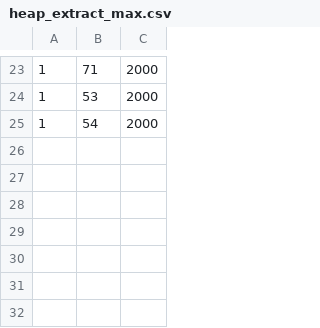
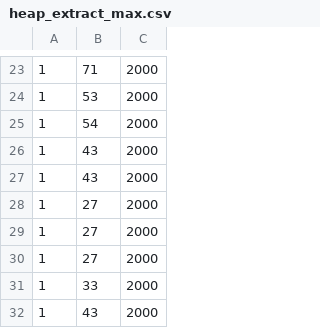
Before and after one commit to MaksymilianWis/Miniprojekt_2_kod-visual, a CSV file: Miniprojekt_2_kod — visual/heap_extract_max.csv, drawn as a sheet; only a part is shown, gaps mark what is left out; the diff names each change by its address in the sheet, - before the commit and + after, or states it on an @@ line.

```diff
--- a/Miniprojekt_2_kod — visual/heap_extract_max.csv
+++ b/Miniprojekt_2_kod — visual/heap_extract_max.csv
+row 26: 1 | 43 | 2000
+row 27: 1 | 43 | 2000
+row 28: 1 | 27 | 2000
+row 29: 1 | 27 | 2000
+row 30: 1 | 27 | 2000
+row 31: 1 | 33 | 2000
+row 32: 1 | 43 | 2000
```
Also changed, not shown: Miniprojekt_2_kod — visual/heap_find_max.csv, Miniprojekt_2_kod — visual/heap_insert.csv, 5 other files.
